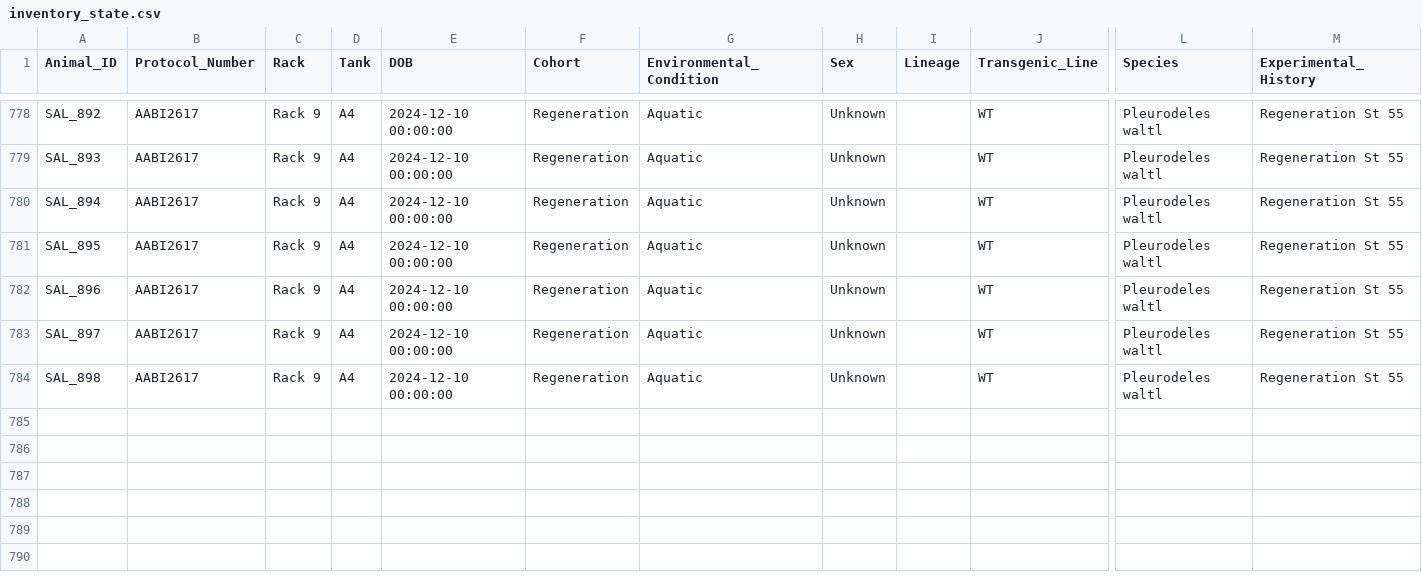
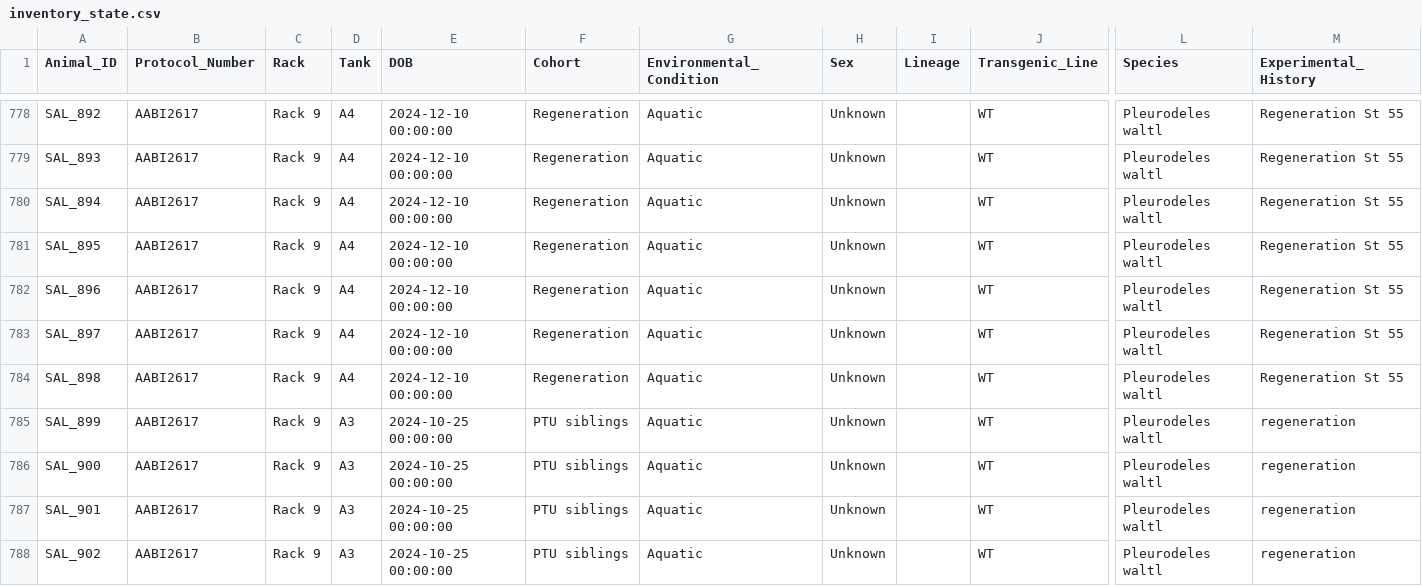
Before and after one commit to jamiewoych/pleuro-parser, a CSV file: inventory_state.csv, drawn as a sheet; only a part is shown, gaps mark what is left out; rows hold the shown columns only; the diff names each change by its address in the sheet, - before the commit and + after, or states it on an @@ line.

Commit message:
📦 Update salamander inventory & logs

```diff
--- a/inventory_state.csv
+++ b/inventory_state.csv
+row 785: SAL_899 | AABI2617 | Rack 9 | A3 | 2024-10-25 00:00:00 | PTU siblings | Aquatic | Unknown |  | WT | Pleurodeles waltl | regeneration
+row 786: SAL_900 | AABI2617 | Rack 9 | A3 | 2024-10-25 00:00:00 | PTU siblings | Aquatic | Unknown |  | WT | Pleurodeles waltl | regeneration
+row 787: SAL_901 | AABI2617 | Rack 9 | A3 | 2024-10-25 00:00:00 | PTU siblings | Aquatic | Unknown |  | WT | Pleurodeles waltl | regeneration
+row 788: SAL_902 | AABI2617 | Rack 9 | A3 | 2024-10-25 00:00:00 | PTU siblings | Aquatic | Unknown |  | WT | Pleurodeles waltl | regeneration
```
Also changed, not shown: 1 other file.
